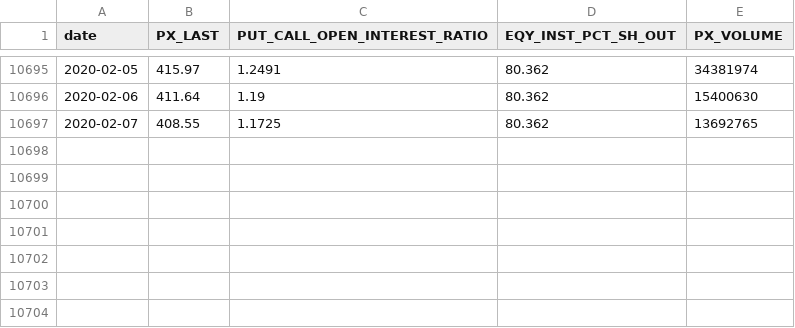
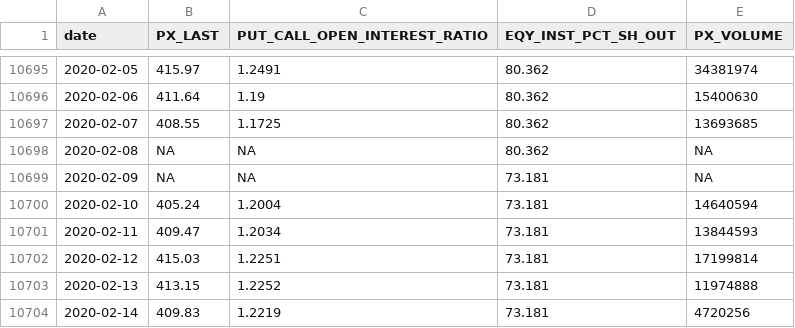
Before and after one commit to SSMIF-Quant/Factor-Model, a CSV file: R/data/sentiment/S5ENRS Sentiment Data.csv, drawn as a sheet; only a part is shown, gaps mark what is left out.

```diff
--- a/R/data/sentiment/S5ENRS Sentiment Data.csv
+++ b/R/data/sentiment/S5ENRS Sentiment Data.csv
@@ -10696,2 +10696,9 @@
 2020-02-06,411.64,1.19,80.362,15400630
-2020-02-07,408.55,1.1725,80.362,13692765
+2020-02-07,408.55,1.1725,80.362,13693685
+2020-02-08,NA,NA,80.362,NA
+2020-02-09,NA,NA,73.181,NA
+2020-02-10,405.24,1.2004,73.181,14640594
+2020-02-11,409.47,1.2034,73.181,13844593
+2020-02-12,415.03,1.2251,73.181,17199814
+2020-02-13,413.15,1.2252,73.181,11974888
+2020-02-14,409.83,1.2219,73.181,4720256
```
Also changed, not shown: R/data/economic/econData.csv, R/data/sectors.csv, 20 other files.
